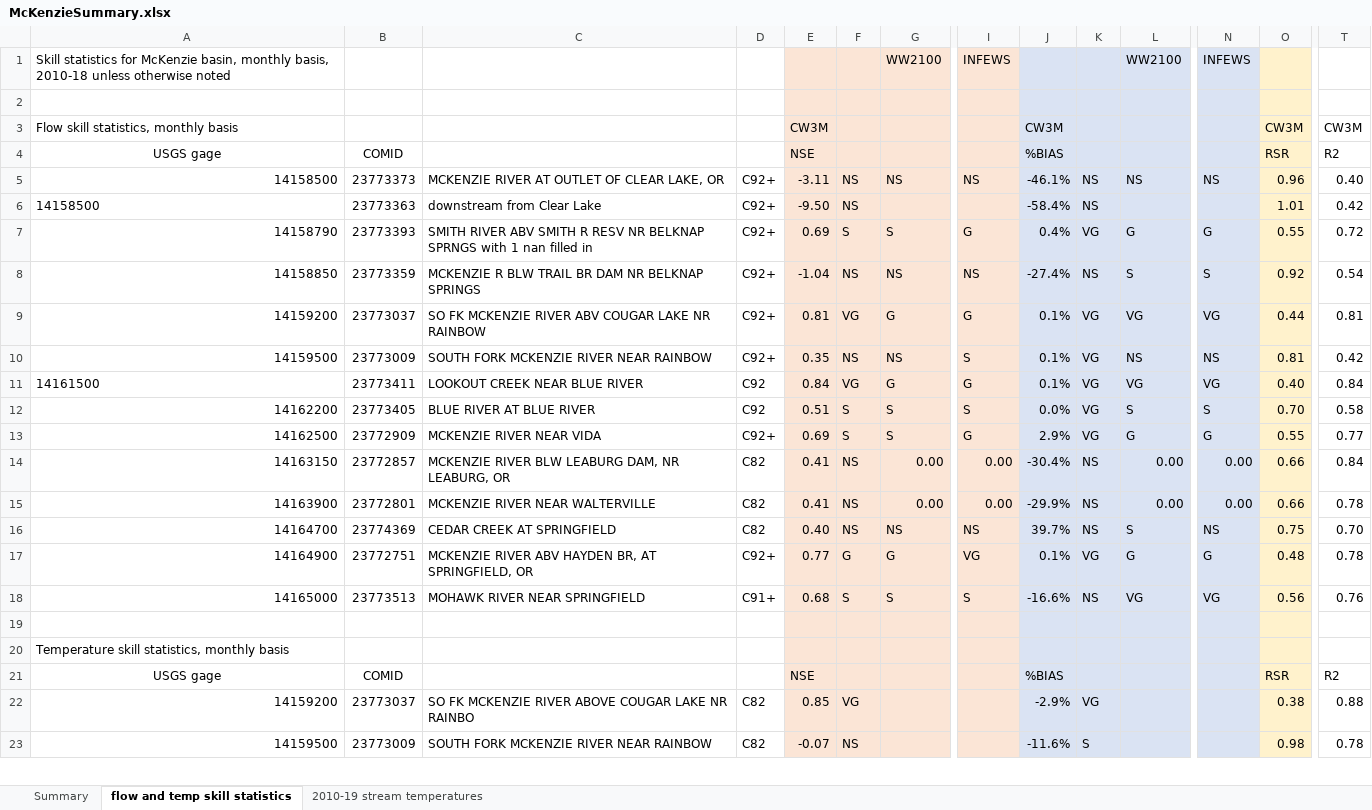
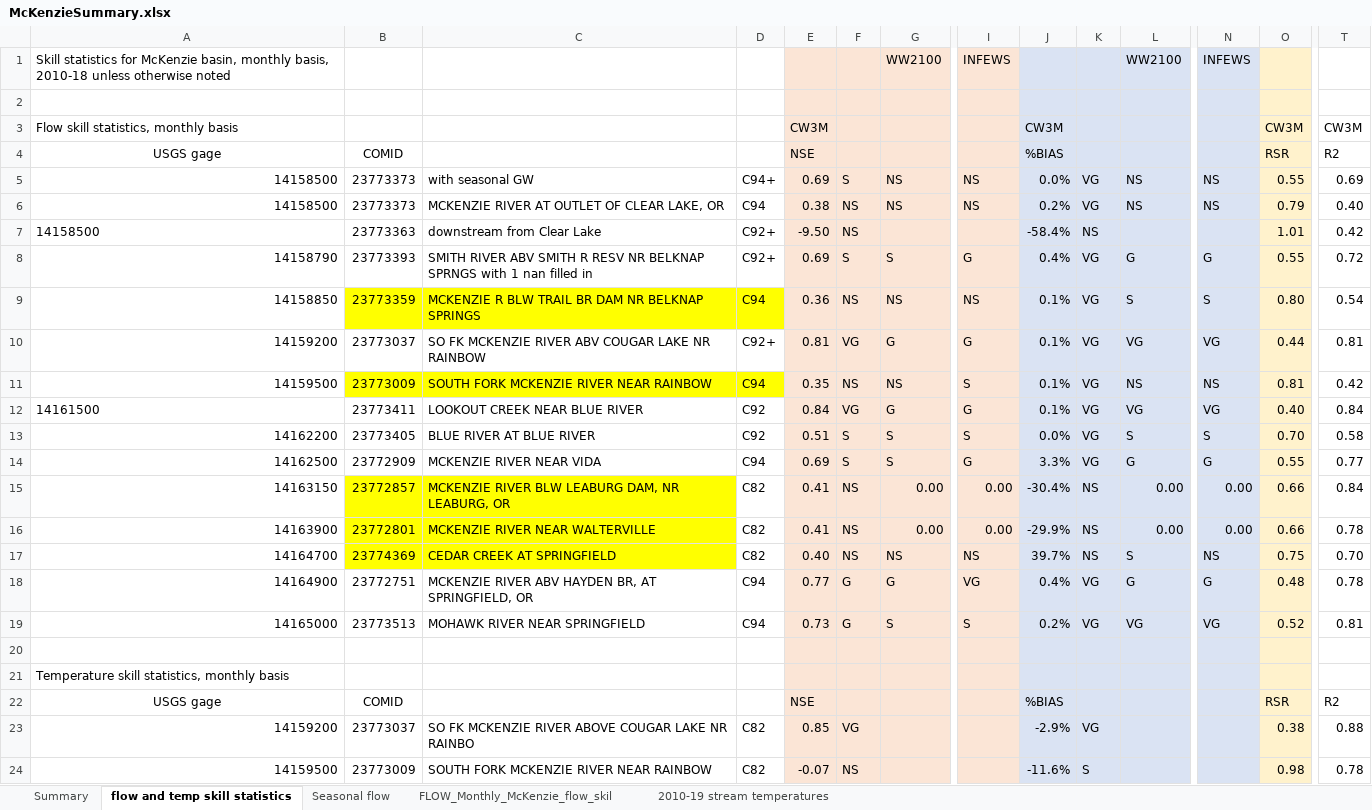
Before and after one commit to DavidConklin1947/CW3M, an Excel workbook: DataCW3M/SkillAssessment/McKenzieSummary.xlsx, sheet flow and temp skill statistics, drawn as a sheet; only a part is shown, gaps mark what is left out; values as stored, in another font and other column widths than the file's, no borders; addresses are those after the commit; rows hold the shown columns only; the diff names each change by its address in the sheet, - before the commit and + after, or states it on an @@ line.

Commit message:
Add <Spring> as a new global method, a specialized form of <flux>, for characterizing springs which contribute water to reaches. Flow_McKenzie.xml - Substitute <Spring> for <flux> for the springs feeding Clear Lake. Reach_McKenzie.dbf - Add attribute SPRING_CMS. Flow.cpp - In FlowProcess::LoadXml(), add logic to read <Spring> blocks. FluxExpr.cpp - Implement class Spring. GlobalMethods.h - Add class Spring. Add GM_SPRING to enum GM_METHOD.

```diff
--- a/DataCW3M/SkillAssessment/McKenzieSummary.xlsx (sheet flow and temp skill statistics)
+++ b/DataCW3M/SkillAssessment/McKenzieSummary.xlsx (sheet flow and temp skill statistics)
+sheet tab: Seasonal flow
+sheet tab: FLOW_Monthly_McKenzie_flow_skil
+row 5: 14158500 | 23773373 | with seasonal GW | C94+ | 0.69 | S | NS | NS | 0.0% | VG | NS | NS | 0.55 | 0.69
-D6: C92+
+D6: C94
-E6: -3.11
+E6: 0.38
-J6: -46.1%
+J6: 0.2%
-K6: NS
+K6: VG
-O6: 0.96
+O6: 0.79
-B9:D9 fill: none
+B9:D9 fill: #FFFF00
-D9: C92+
+D9: C94
-E9: -1.04
+E9: 0.36
-J9: -27.4%
+J9: 0.1%
-K9: NS
+K9: VG
-O9: 0.92
+O9: 0.80
-B11:D11 fill: none
+B11:D11 fill: #FFFF00
-D11: C92+
+D11: C94
-D14: C92+
+D14: C94
-J14: 2.9%
+J14: 3.3%
-B15:C17 fill: none
+B15:C17 fill: #FFFF00
-D18: C92+
+D18: C94
-J18: 0.1%
+J18: 0.4%
-D19: C91+
+D19: C94
-E19: 0.68
+E19: 0.73
-F19: S
+F19: G
-J19: -16.6%
+J19: 0.2%
-K19: NS
+K19: VG
-O19: 0.56
+O19: 0.52
-T19: 0.76
+T19: 0.81
```
Also changed, not shown: formulas that keep their value, charts or pictures, 5 other files.
